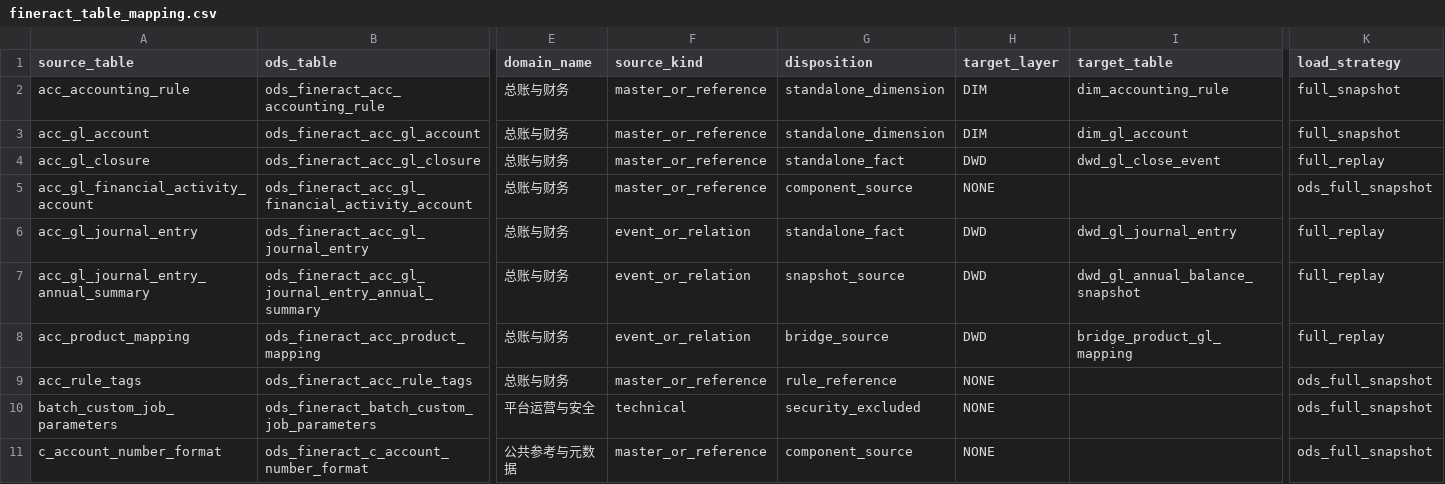
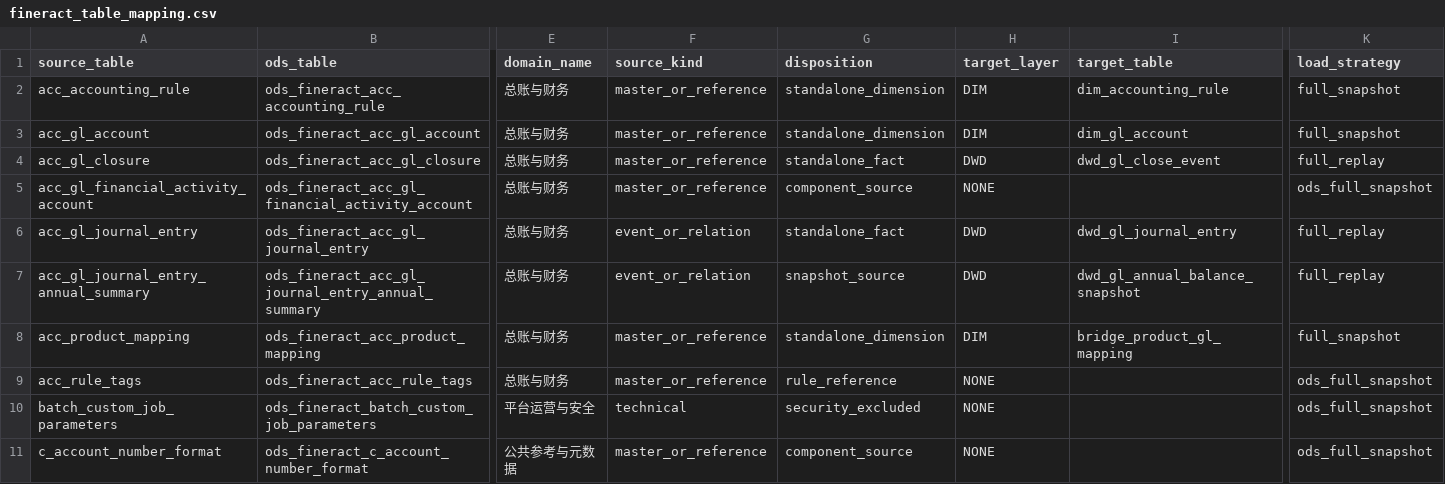
Before and after one commit to peterylh/dw_refactor_agent, a CSV file: warehouses/retail_banking/mappings/fineract_table_mapping.csv, drawn as a sheet; only a part is shown, gaps mark what is left out; the diff names each change by its address in the sheet, - before the commit and + after, or states it on an @@ line.

Commit message:
fix(benchmark): correct retail banking layer contract

```diff
--- a/warehouses/retail_banking/mappings/fineract_table_mapping.csv
+++ b/warehouses/retail_banking/mappings/fineract_table_mapping.csv
-F8 (source_kind): event_or_relation
+F8 (source_kind): master_or_reference
-G8 (disposition): bridge_source
+G8 (disposition): standalone_dimension
-H8 (target_layer): DWD
+H8 (target_layer): DIM
-K8 (load_strategy): full_replay
+K8 (load_strategy): full_snapshot
```
Also changed, not shown: 24 other files.
